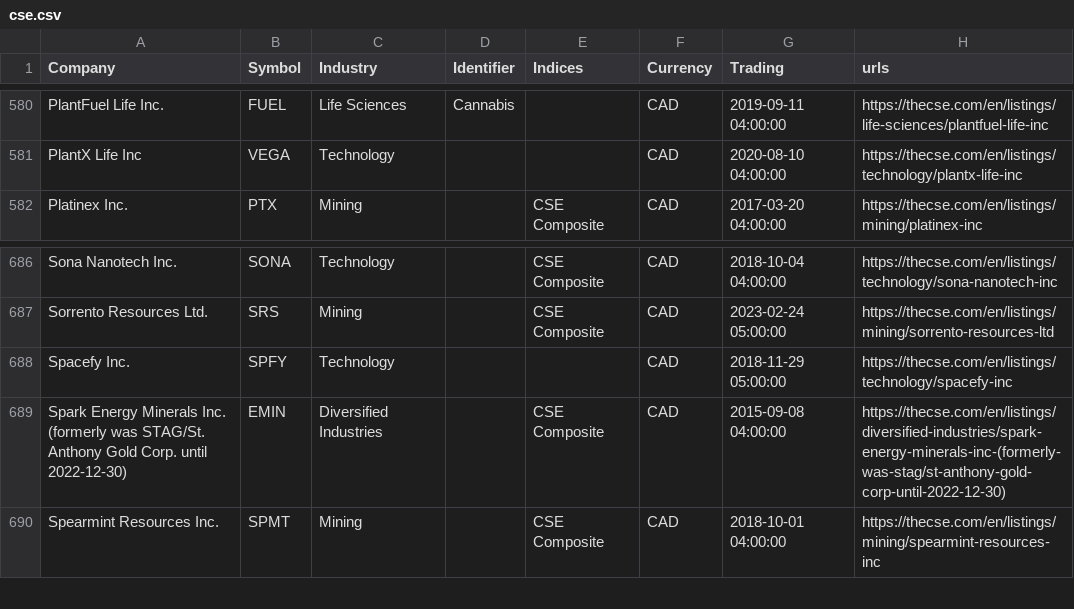
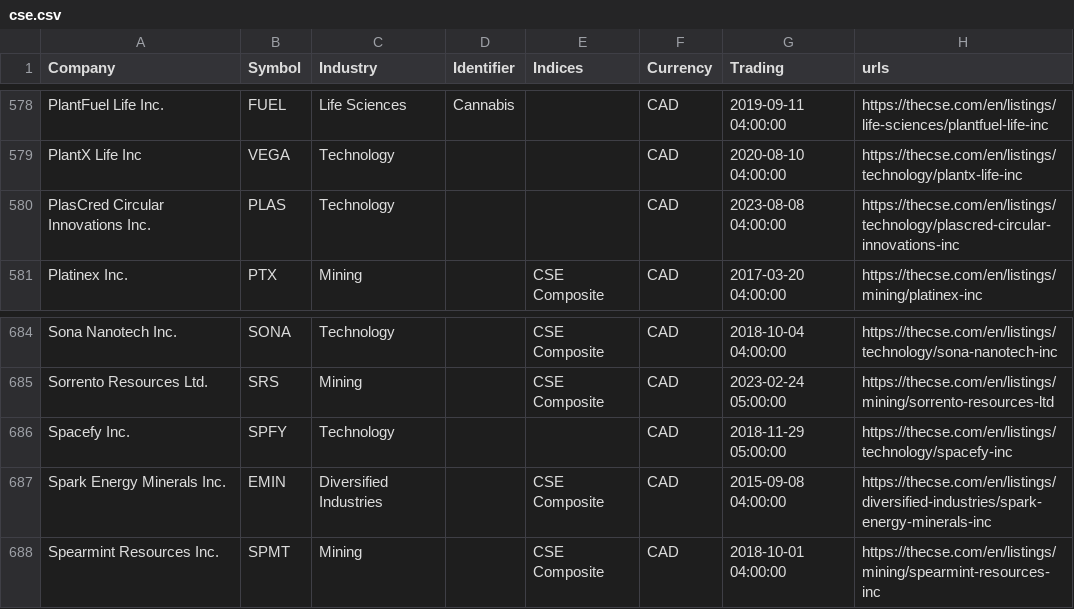
Before and after one commit to FriendlyUser/cad_tickers_list, a CSV file: static/latest/cse.csv, drawn as a sheet; only a part is shown, gaps mark what is left out; the diff covers the shown part only.

```diff
--- a/static/latest/cse.csv
+++ b/static/latest/cse.csv
@@ -581,2 +579,3 @@ PlantFuel Life Inc.,FUEL,Life Sciences,Cannabis,,CAD,2019-09-11 04:00:00,https:/
 PlantX Life Inc,VEGA,Technology,,,CAD,2020-08-10 04:00:00,https://thecse.com/en/listings/technology/plantx-life-inc
+PlasCred Circular Innovations Inc.,PLAS,Technology,,,CAD,2023-08-08 04:00:00,https://thecse.com/en/listings/technology/plascred-circular-innovations-inc
 Platinex Inc.,PTX,Mining,,CSE Composite,CAD,2017-03-20 04:00:00,https://thecse.com/en/listings/mining/platinex-inc
@@ -688,3 +686,3 @@ Sorrento Resources Ltd.,SRS,Mining,,CSE Composite,CAD,2023-02-24 05:00:00,https:
 Spacefy Inc.,SPFY,Technology,,,CAD,2018-11-29 05:00:00,https://thecse.com/en/listings/technology/spacefy-inc
-Spark Energy Minerals Inc. (formerly was STAG/St. Anthony Gold Corp. until 2022-12-30),EMIN,Diversified Industries,,CSE Composite,CAD,2015-09-08 04:00:00,https://thecse.com/en/listings/diversified-industries/spark-energy-minerals-inc-(formerly-was-stag/st-anthony-gold-corp-until-2022-12-30)
+Spark Energy Minerals Inc.,EMIN,Diversified Industries,,CSE Composite,CAD,2015-09-08 04:00:00,https://thecse.com/en/listings/diversified-industries/spark-energy-minerals-inc
 Spearmint Resources Inc.,SPMT,Mining,,CSE Composite,CAD,2018-10-01 04:00:00,https://thecse.com/en/listings/mining/spearmint-resources-inc
```
Also changed, not shown: 1 added row and 4 removed rows elsewhere in this file.
